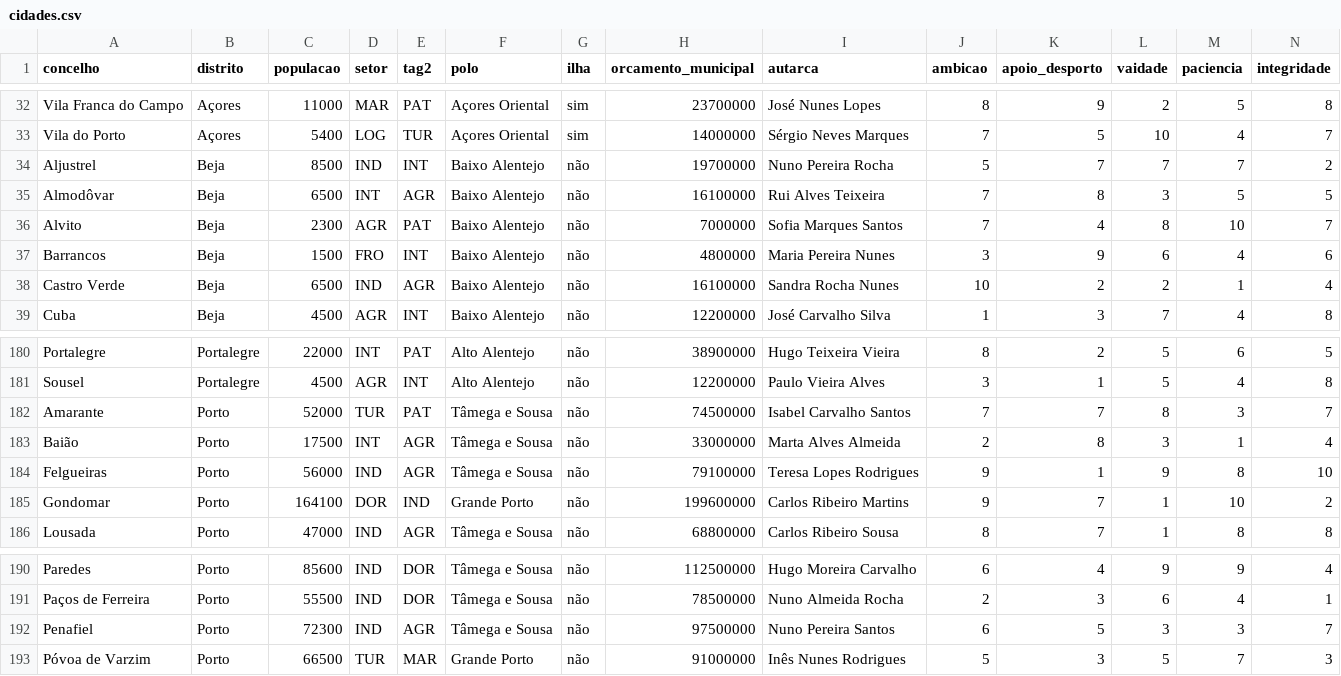
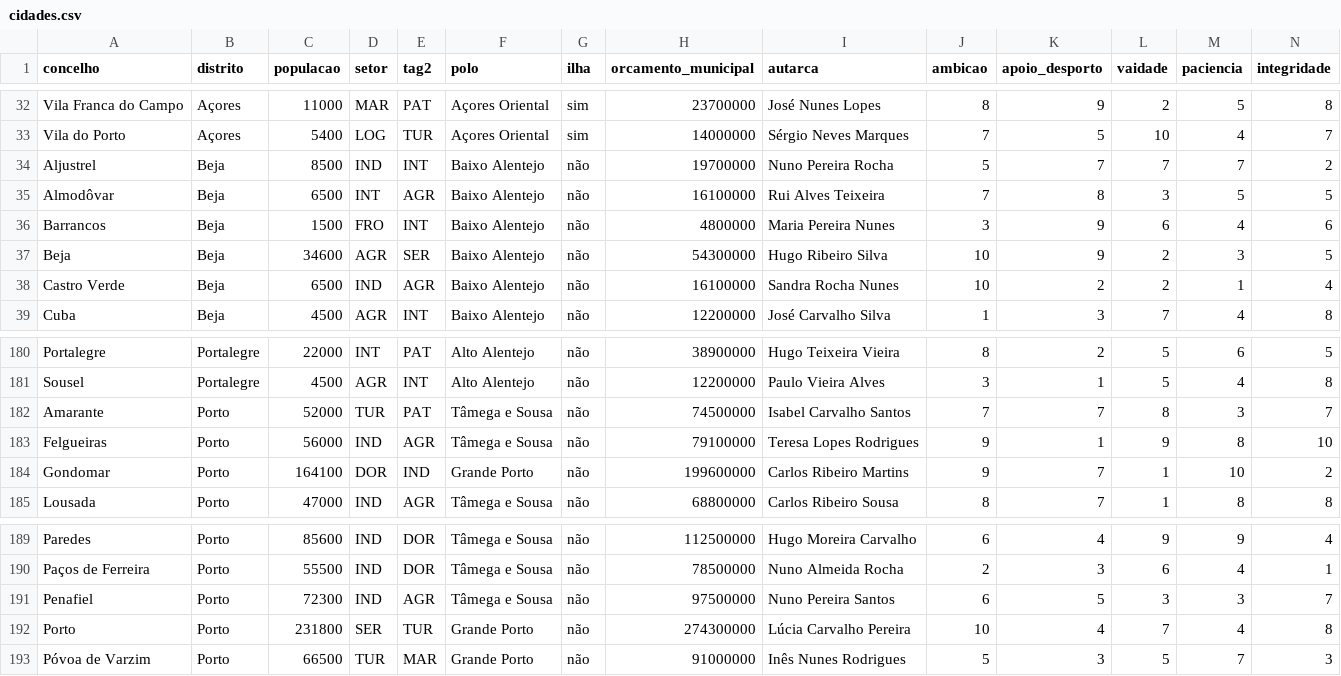
Before and after one commit to PMLF/roots, a CSV file: data/cidades.csv, drawn as a sheet; only a part is shown, gaps mark what is left out; removed rows and columns are numbered as before the commit, all else as after; rows hold the shown columns only; the diff names each change by its address in the sheet, - before the commit and + after, or states it on an @@ line.

```diff
--- a/data/cidades.csv
+++ b/data/cidades.csv
-row 36: Alvito | Beja | 2300 | AGR | PAT | Baixo Alentejo | não | 7000000 | Sofia Marques Santos | 7 | 4 | 8 | 10 | 7
+row 37: Beja | Beja | 34600 | AGR | SER | Baixo Alentejo | não | 54300000 | Hugo Ribeiro Silva | 10 | 9 | 2 | 3 | 5
-row 183: Baião | Porto | 17500 | INT | AGR | Tâmega e Sousa | não | 33000000 | Marta Alves Almeida | 2 | 8 | 3 | 1 | 4
+row 192: Porto | Porto | 231800 | SER | TUR | Grande Porto | não | 274300000 | Lúcia Carvalho Pereira | 10 | 4 | 7 | 4 | 8
```
Also changed, not shown: data/clubes.csv, data/localidades.csv, 5 other files.
